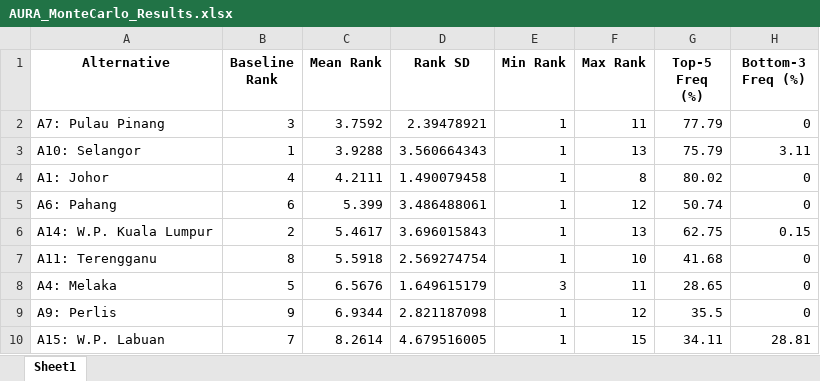
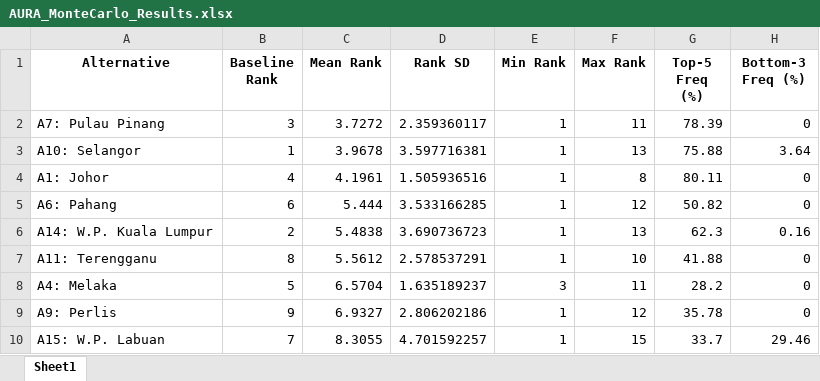
Before and after one commit to panlymi/aura-mcdm-app, an Excel workbook: AURA_MonteCarlo_Results.xlsx, sheet Sheet1, drawn as a sheet; only a part is shown; values as stored, in another font and other column widths than the file's, no borders; the diff covers the shown part only; the diff names each change by its address in the sheet, - before the commit and + after, or states it on an @@ line.

```diff
--- a/AURA_MonteCarlo_Results.xlsx (sheet Sheet1)
+++ b/AURA_MonteCarlo_Results.xlsx (sheet Sheet1)
-C2 (Mean Rank): 3.7592
+C2 (Mean Rank): 3.7272
-D2 (Rank SD): 2.39478921
+D2 (Rank SD): 2.359360117
-G2 (Top-5 Freq (%)): 77.79
+G2 (Top-5 Freq (%)): 78.39
-C3 (Mean Rank): 3.9288
+C3 (Mean Rank): 3.9678
-D3 (Rank SD): 3.560664343
+D3 (Rank SD): 3.597716381
-G3 (Top-5 Freq (%)): 75.79
+G3 (Top-5 Freq (%)): 75.88
-H3 (Bottom-3 Freq (%)): 3.11
+H3 (Bottom-3 Freq (%)): 3.64
-C4 (Mean Rank): 4.2111
+C4 (Mean Rank): 4.1961
-D4 (Rank SD): 1.490079458
+D4 (Rank SD): 1.505936516
-G4 (Top-5 Freq (%)): 80.02
+G4 (Top-5 Freq (%)): 80.11
-C5 (Mean Rank): 5.399
+C5 (Mean Rank): 5.444
-D5 (Rank SD): 3.486488061
+D5 (Rank SD): 3.533166285
-G5 (Top-5 Freq (%)): 50.74
+G5 (Top-5 Freq (%)): 50.82
-C6 (Mean Rank): 5.4617
+C6 (Mean Rank): 5.4838
-D6 (Rank SD): 3.696015843
+D6 (Rank SD): 3.690736723
-G6 (Top-5 Freq (%)): 62.75
+G6 (Top-5 Freq (%)): 62.3
-H6 (Bottom-3 Freq (%)): 0.15
+H6 (Bottom-3 Freq (%)): 0.16
-C7 (Mean Rank): 5.5918
+C7 (Mean Rank): 5.5612
-D7 (Rank SD): 2.569274754
+D7 (Rank SD): 2.578537291
-G7 (Top-5 Freq (%)): 41.68
+G7 (Top-5 Freq (%)): 41.88
-C8 (Mean Rank): 6.5676
+C8 (Mean Rank): 6.5704
-D8 (Rank SD): 1.649615179
+D8 (Rank SD): 1.635189237
-G8 (Top-5 Freq (%)): 28.65
+G8 (Top-5 Freq (%)): 28.2
-C9 (Mean Rank): 6.9344
+C9 (Mean Rank): 6.9327
-D9 (Rank SD): 2.821187098
+D9 (Rank SD): 2.806202186
-G9 (Top-5 Freq (%)): 35.5
+G9 (Top-5 Freq (%)): 35.78
-C10 (Mean Rank): 8.2614
+C10 (Mean Rank): 8.3055
-D10 (Rank SD): 4.679516005
+D10 (Rank SD): 4.701592257
-G10 (Top-5 Freq (%)): 34.11
+G10 (Top-5 Freq (%)): 33.7
-H10 (Bottom-3 Freq (%)): 28.81
+H10 (Bottom-3 Freq (%)): 29.46
```
Also changed, not shown: 20 edited cells elsewhere in this sheet, AURA_MonteCarlo_Results_Detailed.xlsx, Summary_Statistics.xlsx, 55 other files.
